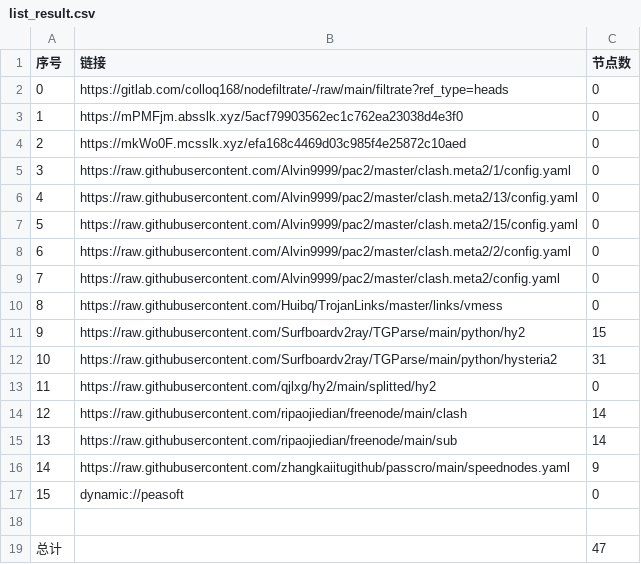
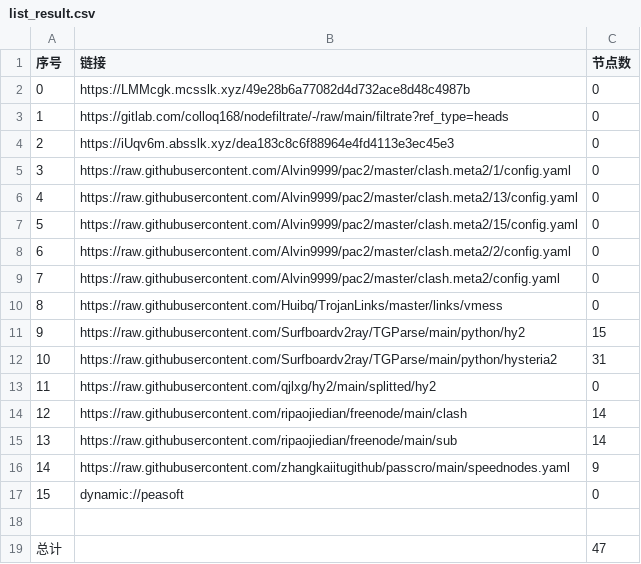
Before and after one commit to link8077/AutoMergePublicNodes, a CSV file: list_result.csv, drawn as a sheet.

```diff
--- a/list_result.csv
+++ b/list_result.csv
@@ -1,5 +1,5 @@
 序号,链接,节点数
-0,https://gitlab.com/colloq168/nodefiltrate/-/raw/main/filtrate?ref_type=heads,0
-1,https://mPMFjm.absslk.xyz/5acf79903562ec1c762ea23038d4e3f0,0
-2,https://mkWo0F.mcsslk.xyz/efa168c4469d03c985f4e25872c10aed,0
+0,https://LMMcgk.mcsslk.xyz/49e28b6a77082d4d732ace8d48c4987b,0
+1,https://gitlab.com/colloq168/nodefiltrate/-/raw/main/filtrate?ref_type=heads,0
+2,https://iUqv6m.absslk.xyz/dea183c8c6f88964e4fd4113e3ec45e3,0
 3,https://raw.githubusercontent.com/Alvin9999/pac2/master/clash.meta2/1/config.yaml,0
```
Also changed, not shown: 3 other files.
